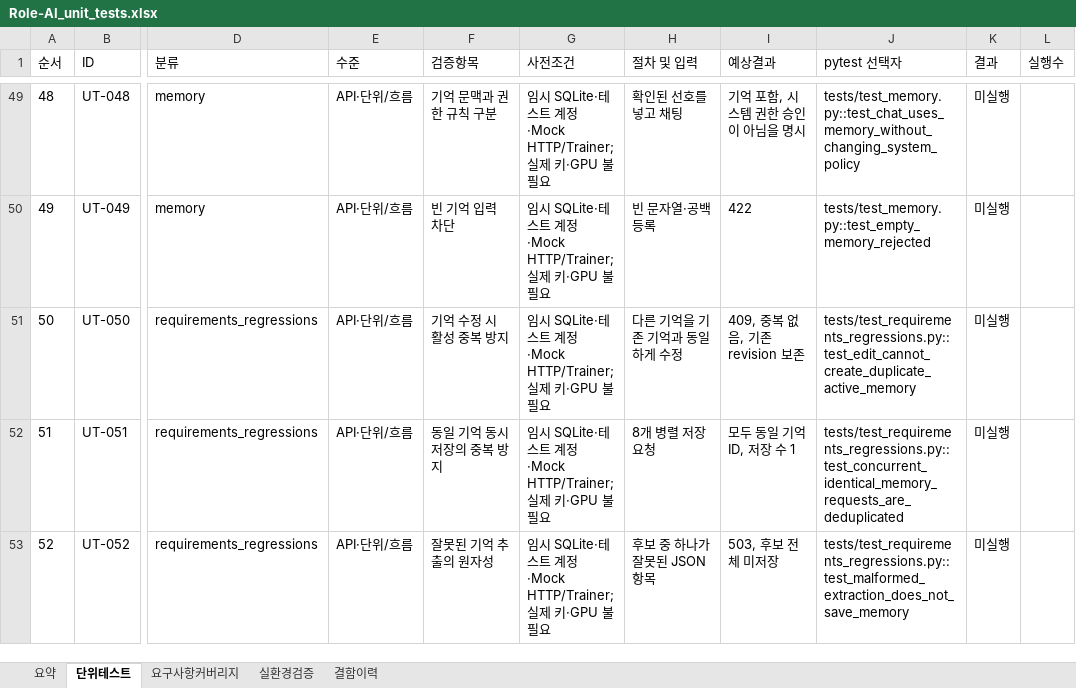
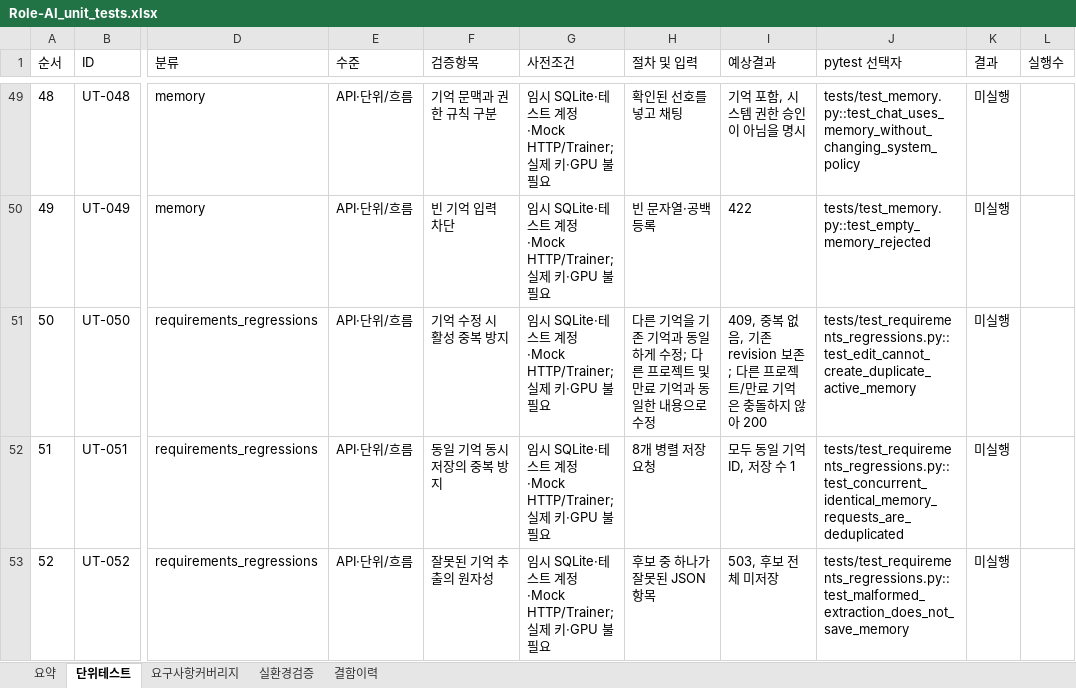
Before and after one commit to wjdwodhks35/Role-AI, an Excel workbook: qa/Role-AI_unit_tests.xlsx, sheet 단위테스트, drawn as a sheet; only a part is shown, gaps mark what is left out; values as stored, in another font and other column widths than the file's, no borders; the diff names each change by its address in the sheet, - before the commit and + after, or states it on an @@ line.

```diff
--- a/qa/Role-AI_unit_tests.xlsx (sheet 단위테스트)
+++ b/qa/Role-AI_unit_tests.xlsx (sheet 단위테스트)
-H51 (절차 및 입력): 다른 기억을 기존 기억과 동일하게 수정
+H51 (절차 및 입력): 다른 기억을 기존 기억과 동일하게 수정; 다른 프로젝트 및 만료 기억과 동일한 내용으로 수정
-I51 (예상결과): 409, 중복 없음, 기존 revision 보존
+I51 (예상결과): 409, 중복 없음, 기존 revision 보존; 다른 프로젝트/만료 기억은 충돌하지 않아 200
```
Also changed, not shown: sheet 결함이력, 4 other files.
